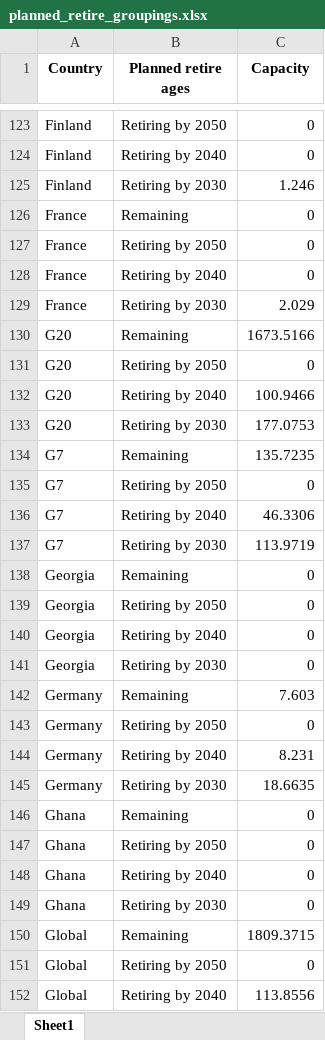
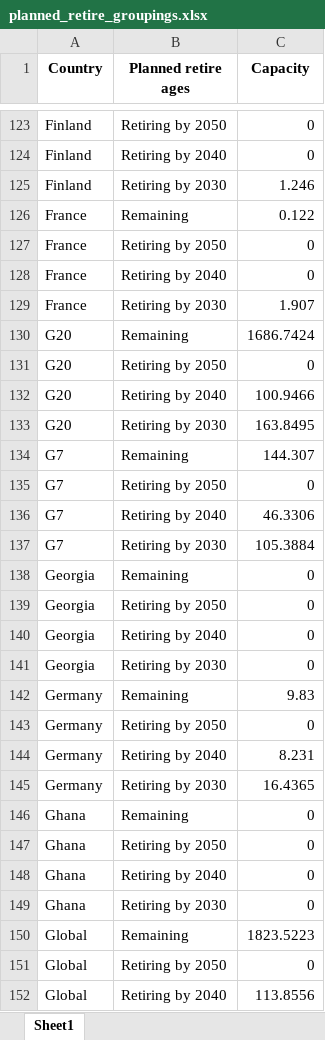
Before and after one commit to GlobalEnergyMonitor/coal-phaseout-preview, an Excel workbook: data_wrangling_2/raw_data/planned_retire_groupings.xlsx, sheet Sheet1, drawn as a sheet; only a part is shown, gaps mark what is left out; values as stored, in another font and other column widths than the file's, no borders; the diff covers the shown part only; the diff names each change by its address in the sheet, - before the commit and + after, or states it on an @@ line.

```diff
--- a/data_wrangling_2/raw_data/planned_retire_groupings.xlsx (sheet Sheet1)
+++ b/data_wrangling_2/raw_data/planned_retire_groupings.xlsx (sheet Sheet1)
-C126 (Capacity): 0
+C126 (Capacity): 0.122
-C129 (Capacity): 2.029
+C129 (Capacity): 1.907
-C130 (Capacity): 1673.5166
+C130 (Capacity): 1686.7424
-C133 (Capacity): 177.0753
+C133 (Capacity): 163.8495
-C134 (Capacity): 135.7235
+C134 (Capacity): 144.307
-C137 (Capacity): 113.9719
+C137 (Capacity): 105.3884
-C142 (Capacity): 7.603
+C142 (Capacity): 9.83
-C145 (Capacity): 18.6635
+C145 (Capacity): 16.4365
-C150 (Capacity): 1809.3715
+C150 (Capacity): 1823.5223
```
Also changed, not shown: 47 edited cells elsewhere in this sheet, data_wrangling_2/raw_data/past_and_planned_retirements.xlsx, 4 other files.
